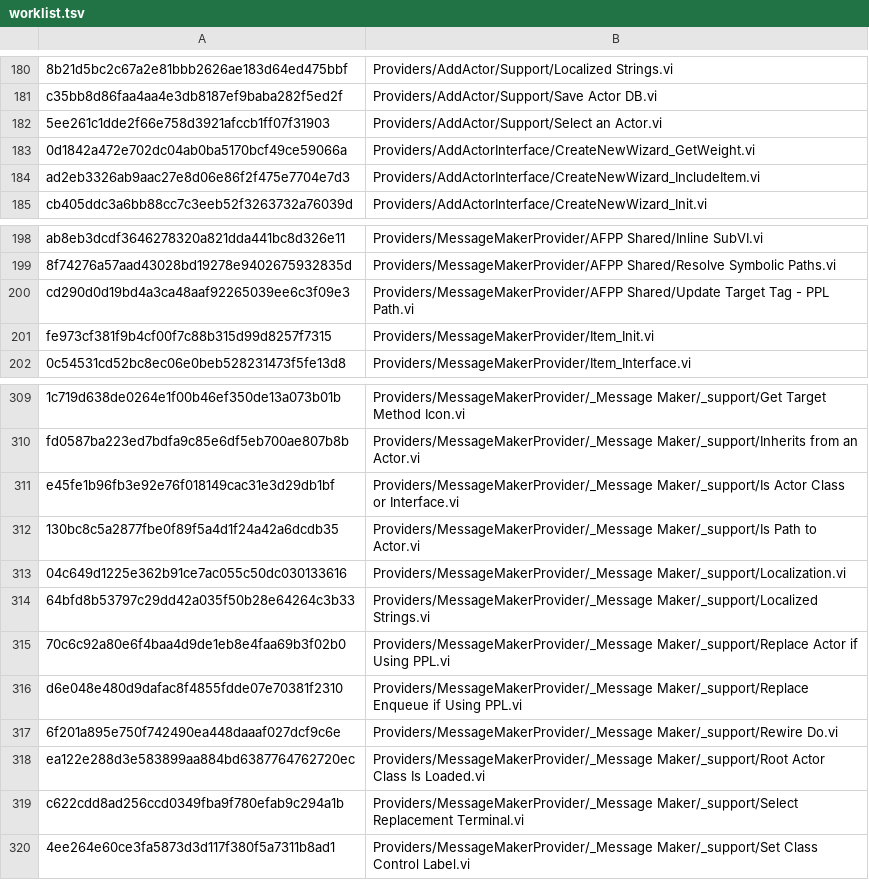
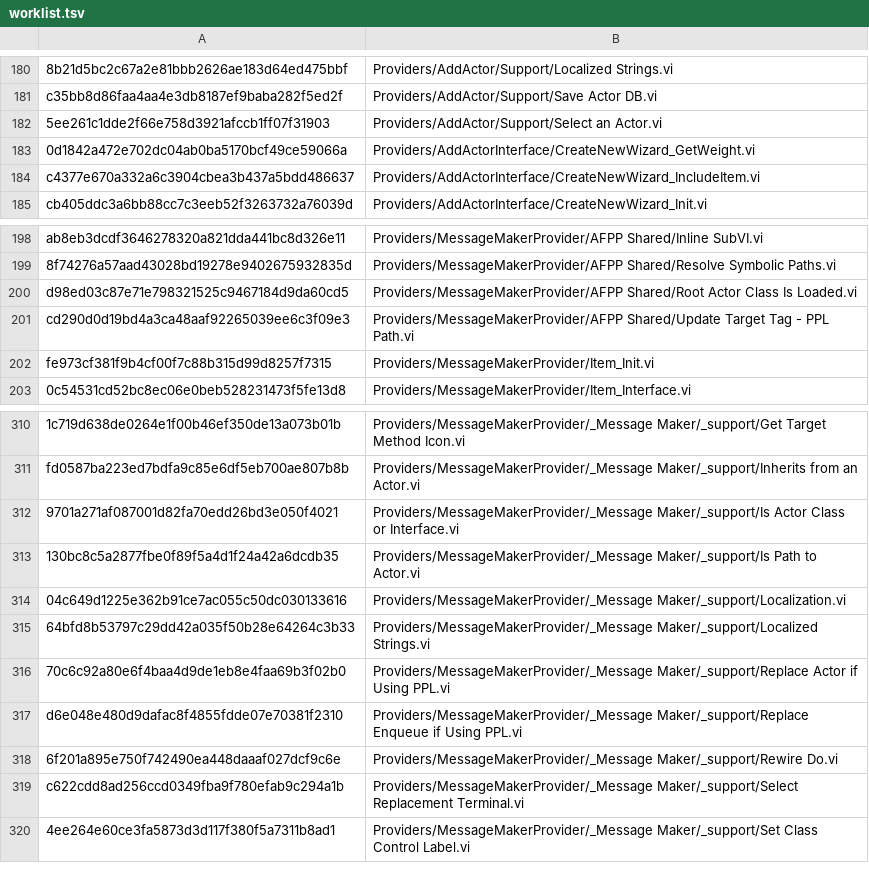
Before and after one commit to elijah286/actor-framework, a TSV file: vi-snapshots/worklist.tsv, drawn as a sheet; only a part is shown, gaps mark what is left out; removed rows and columns are numbered as before the commit, all else as after; the diff names each change by its address in the sheet, - before the commit and + after, or states it on an @@ line.

```diff
--- a/vi-snapshots/worklist.tsv
+++ b/vi-snapshots/worklist.tsv
-A184: ad2eb3326ab9aac27e8d06e86f2f475e7704e7d3
+A184: c4377e670a332a6c3904cbea3b437a5bdd486637
+row 200: d98ed03c87e71e798321525c9467184d9da60cd5 | Providers/MessageMakerProvider/AFPP Shared/Root Actor Class Is Loaded.vi
-A312: e45fe1b96fb3e92e76f018149cac31e3d29db1bf
+A312: 9701a271af087001d82fa70edd26bd3e050f4021
-row 318: ea122e288d3e583899aa884bd6387764762720ec | Providers/MessageMakerProvider/_Message Maker/_support/Root Actor Class Is Loaded.vi
```
Also changed, not shown: 1 other file.
